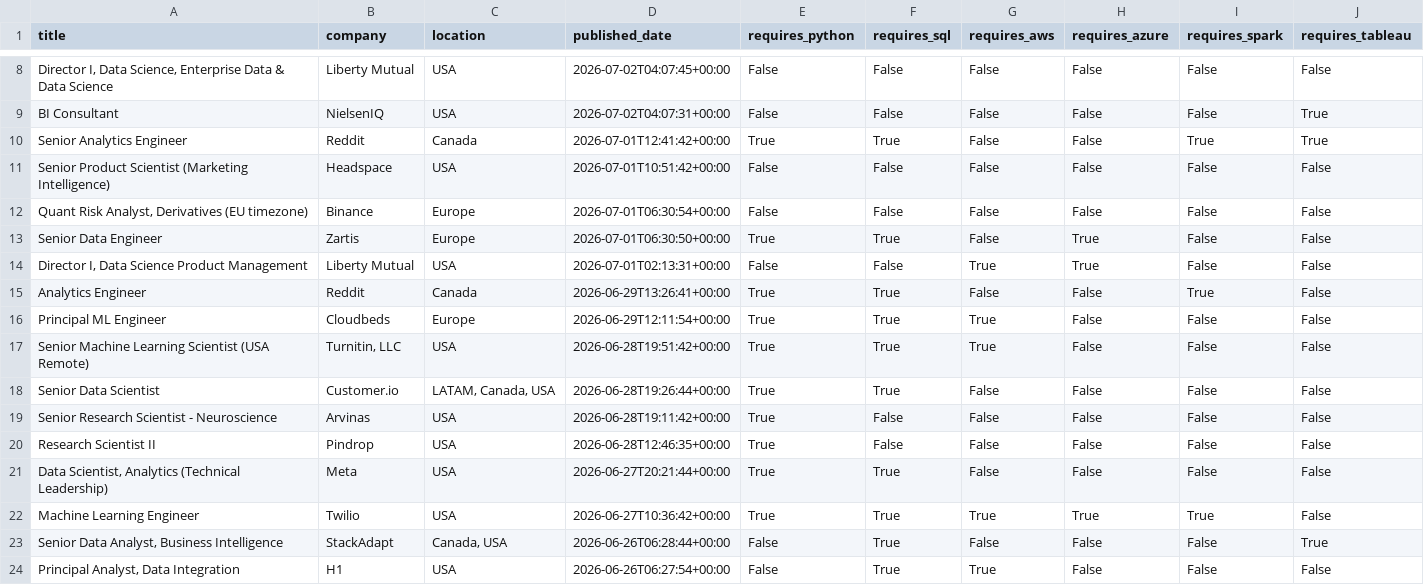
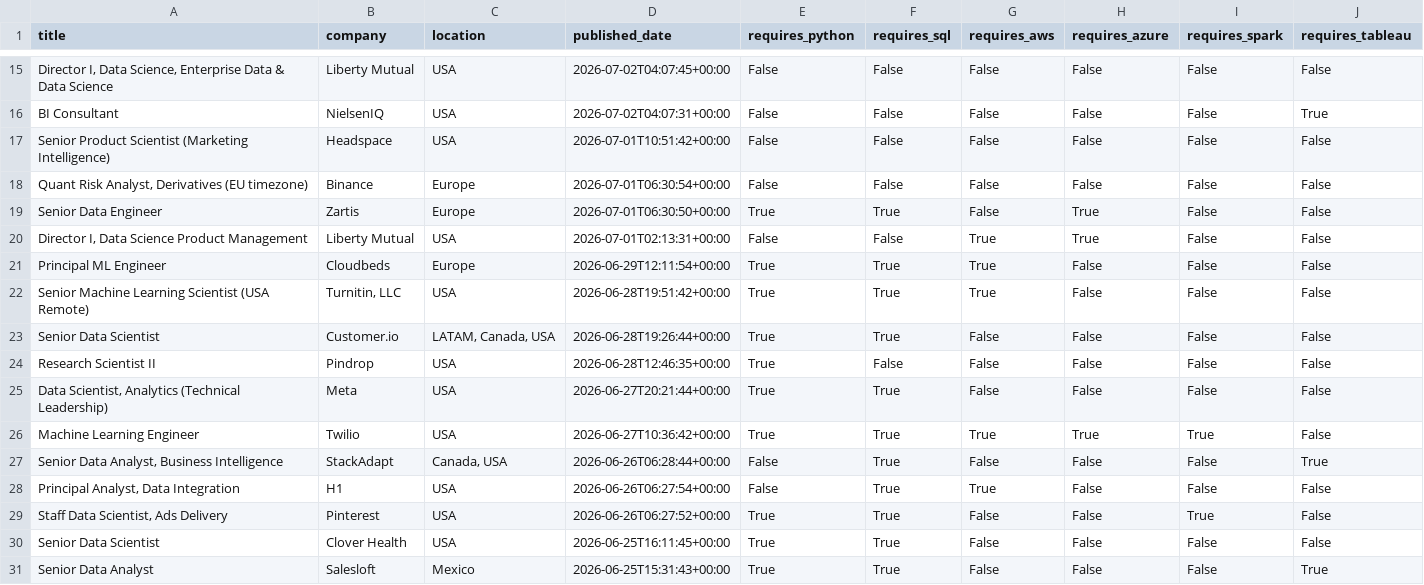
Before and after one commit to mazen-gebrel/job-market-etl-pipeline, a CSV file: data/cleaned_jobs.csv, drawn as a sheet; only a part is shown, gaps mark what is left out; the shorter side is filled out with more unchanged rows; removed rows and columns are numbered as before the commit, all else as after; the diff covers the shown part only; the diff names each change by its address in the sheet, - before the commit and + after, or states it on an @@ line.

```diff
--- a/data/cleaned_jobs.csv
+++ b/data/cleaned_jobs.csv
-row 10: Senior Analytics Engineer | Reddit | Canada | 2026-07-01T12:41:42+00:00 | True | True | False | False | True | True
-row 15: Analytics Engineer | Reddit | Canada | 2026-06-29T13:26:41+00:00 | True | True | False | False | True | False
-row 19: Senior Research Scientist - Neuroscience | Arvinas | USA | 2026-06-28T19:11:42+00:00 | True | False | False | False | False | False
```
Also changed, not shown: 7 added rows, 4 removed rows and 4 edited cells elsewhere in this file, 2 other files.
